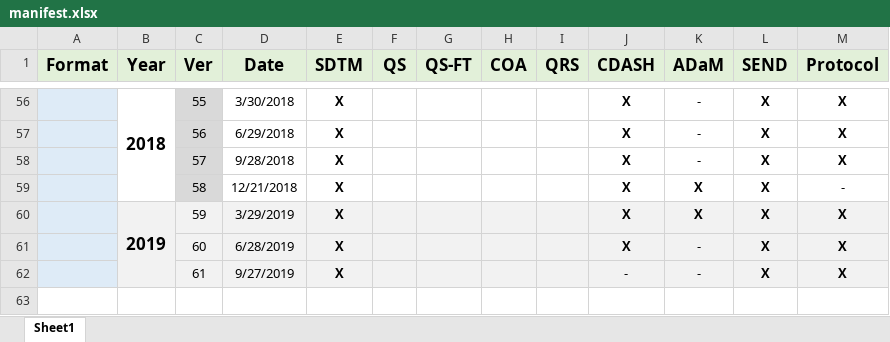
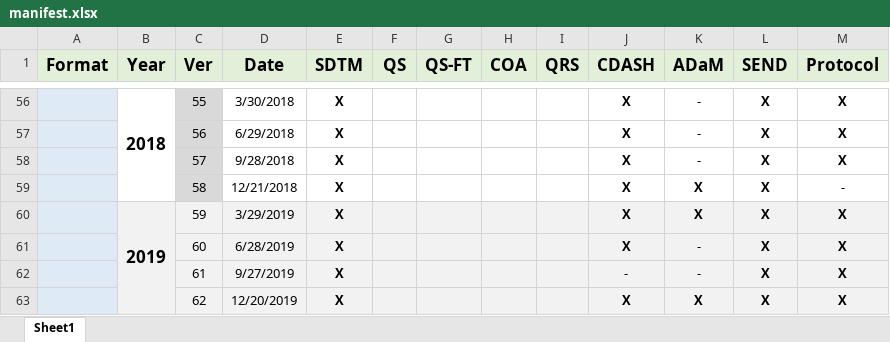
Before and after one commit to a3informatics/Glandon, an Excel workbook: db/load/cdisc/ct/manifest/manifest.xlsx, sheet Sheet1, drawn as a sheet; only a part is shown, gaps mark what is left out; values as stored, in another font and other column widths than the file's, no borders; the diff names each change by its address in the sheet, - before the commit and + after, or states it on an @@ line.

Commit message:
GLAN-1134
[1] New CDISC CT Release 2019-12-20

```diff
--- a/db/load/cdisc/ct/manifest/manifest.xlsx (sheet Sheet1)
+++ b/db/load/cdisc/ct/manifest/manifest.xlsx (sheet Sheet1)
+row 63:  |  | 62 | 12/20/2019 | X |  |  |  |  | X | X | X | X
```
Also changed, not shown: 21 other files.
